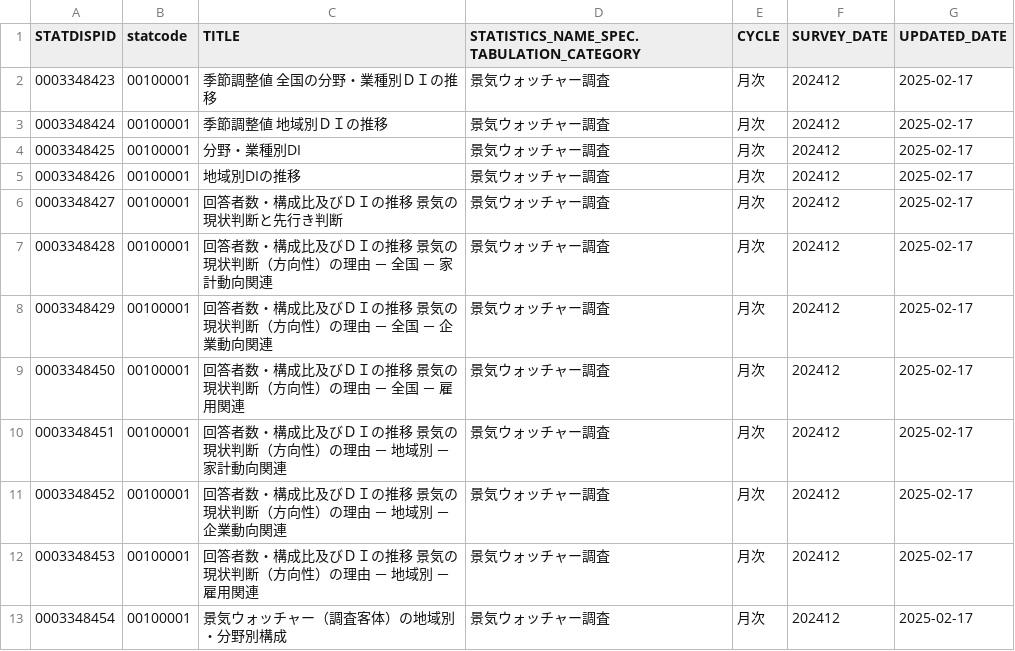
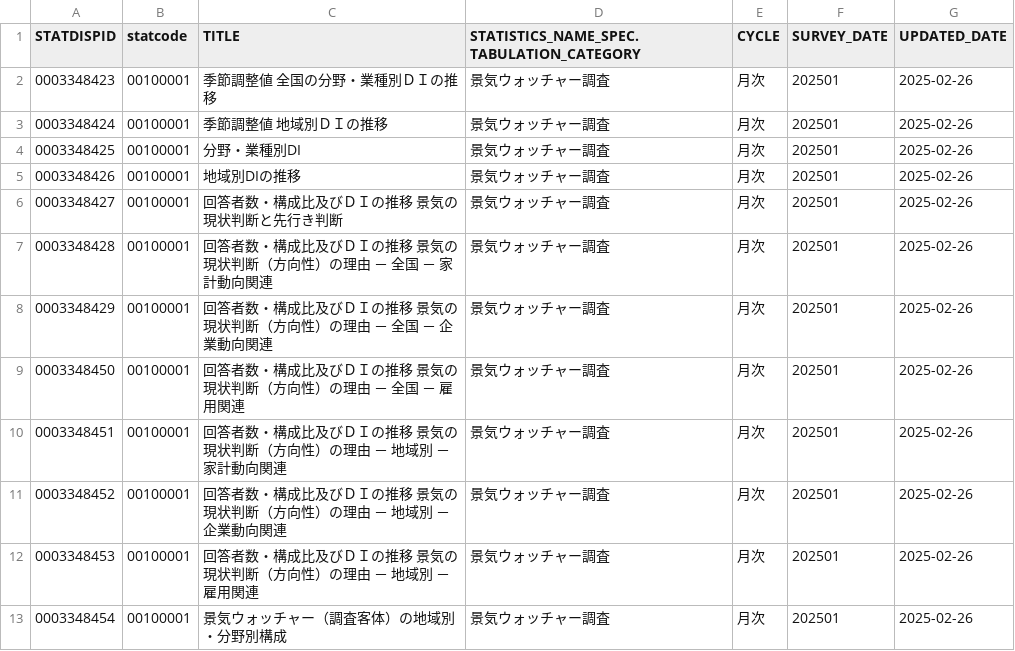
Before and after one commit to tsutomu-nagano/resume, a CSV file: resource/tables/00100001_tables.csv, drawn as a sheet.

```diff
--- a/resource/tables/00100001_tables.csv
+++ b/resource/tables/00100001_tables.csv
@@ -1,13 +1,13 @@
 "STATDISPID","statcode","TITLE","STATISTICS_NAME_SPEC.TABULATION_CATEGORY","CYCLE","SURVEY_DATE","UPDATED_DATE"
-"0003348423","00100001","季節調整値　全国の分野・業種別ＤＩの推移","景気ウォッチャー調査","月次",202412,"2025-02-17"
-"0003348424","00100001","季節調整値　地域別ＤＩの推移","景気ウォッチャー調査","月次",202412,"2025-02-17"
-"0003348425","00100001","分野・業種別DI","景気ウォッチャー調査","月次",202412,"2025-02-17"
-"0003348426","00100001","地域別DIの推移","景気ウォッチャー調査","月次",202412,"2025-02-17"
-"0003348427","00100001","回答者数・構成比及びＤＩの推移　景気の現状判断と先行き判断","景気ウォッチャー調査","月次",202412,"2025-02-17"
-"0003348428","00100001","回答者数・構成比及びＤＩの推移　景気の現状判断（方向性）の理由 － 全国 － 家計動向関連","景気ウォッチャー調査","月次",202412,"2025-02-17"
-"0003348429","00100001","回答者数・構成比及びＤＩの推移　景気の現状判断（方向性）の理由 － 全国 － 企業動向関連","景気ウォッチャー調査","月次",202412,"2025-02-17"
-"0003348450","00100001","回答者数・構成比及びＤＩの推移　景気の現状判断（方向性）の理由 － 全国 － 雇用関連","景気ウォッチャー調査","月次",202412,"2025-02-17"
-"0003348451","00100001","回答者数・構成比及びＤＩの推移　景気の現状判断（方向性）の理由 － 地域別 － 家計動向関連","景気ウォッチャー調査","月次",202412,"2025-02-17"
-"0003348452","00100001","回答者数・構成比及びＤＩの推移　景気の現状判断（方向性）の理由 － 地域別 － 企業動向関連","景気ウォッチャー調査","月次",202412,"2025-02-17"
-"0003348453","00100001","回答者数・構成比及びＤＩの推移　景気の現状判断（方向性）の理由 － 地域別 － 雇用関連","景気ウォッチャー調査","月次",202412,"2025-02-17"
-"0003348454","00100001","景気ウォッチャー（調査客体）の地域別・分野別構成","景気ウォッチャー調査","月次",202412,"2025-02-17"
+"0003348423","00100001","季節調整値　全国の分野・業種別ＤＩの推移","景気ウォッチャー調査","月次",202501,"2025-02-26"
+"0003348424","00100001","季節調整値　地域別ＤＩの推移","景気ウォッチャー調査","月次",202501,"2025-02-26"
+"0003348425","00100001","分野・業種別DI","景気ウォッチャー調査","月次",202501,"2025-02-26"
+"0003348426","00100001","地域別DIの推移","景気ウォッチャー調査","月次",202501,"2025-02-26"
+"0003348427","00100001","回答者数・構成比及びＤＩの推移　景気の現状判断と先行き判断","景気ウォッチャー調査","月次",202501,"2025-02-26"
+"0003348428","00100001","回答者数・構成比及びＤＩの推移　景気の現状判断（方向性）の理由 － 全国 － 家計動向関連","景気ウォッチャー調査","月次",202501,"2025-02-26"
+"0003348429","00100001","回答者数・構成比及びＤＩの推移　景気の現状判断（方向性）の理由 － 全国 － 企業動向関連","景気ウォッチャー調査","月次",202501,"2025-02-26"
+"0003348450","00100001","回答者数・構成比及びＤＩの推移　景気の現状判断（方向性）の理由 － 全国 － 雇用関連","景気ウォッチャー調査","月次",202501,"2025-02-26"
+"0003348451","00100001","回答者数・構成比及びＤＩの推移　景気の現状判断（方向性）の理由 － 地域別 － 家計動向関連","景気ウォッチャー調査","月次",202501,"2025-02-26"
+"0003348452","00100001","回答者数・構成比及びＤＩの推移　景気の現状判断（方向性）の理由 － 地域別 － 企業動向関連","景気ウォッチャー調査","月次",202501,"2025-02-26"
+"0003348453","00100001","回答者数・構成比及びＤＩの推移　景気の現状判断（方向性）の理由 － 地域別 － 雇用関連","景気ウォッチャー調査","月次",202501,"2025-02-26"
+"0003348454","00100001","景気ウォッチャー（調査客体）の地域別・分野別構成","景気ウォッチャー調査","月次",202501,"2025-02-26"
```
Also changed, not shown: resource/tables/00100406_tables.csv, resource/tables/00200571_tables.csv, 13 other files.
